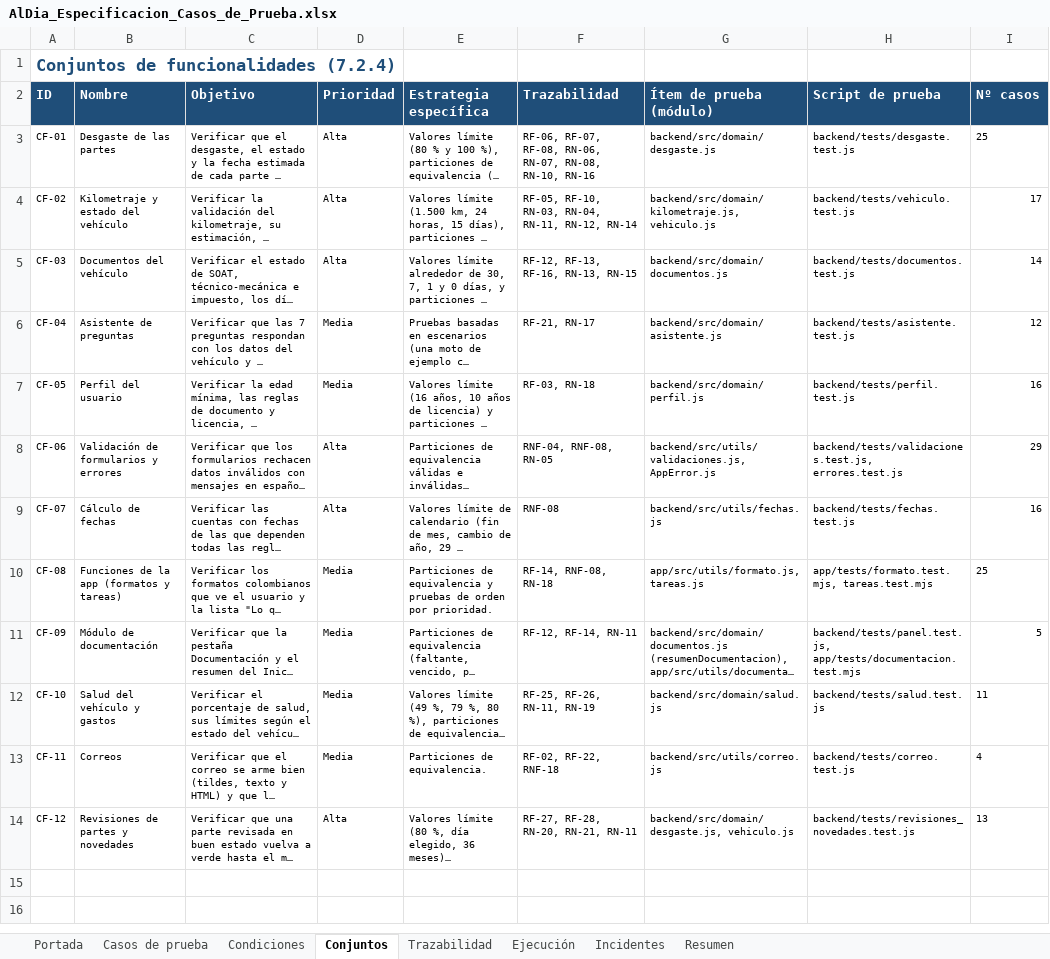
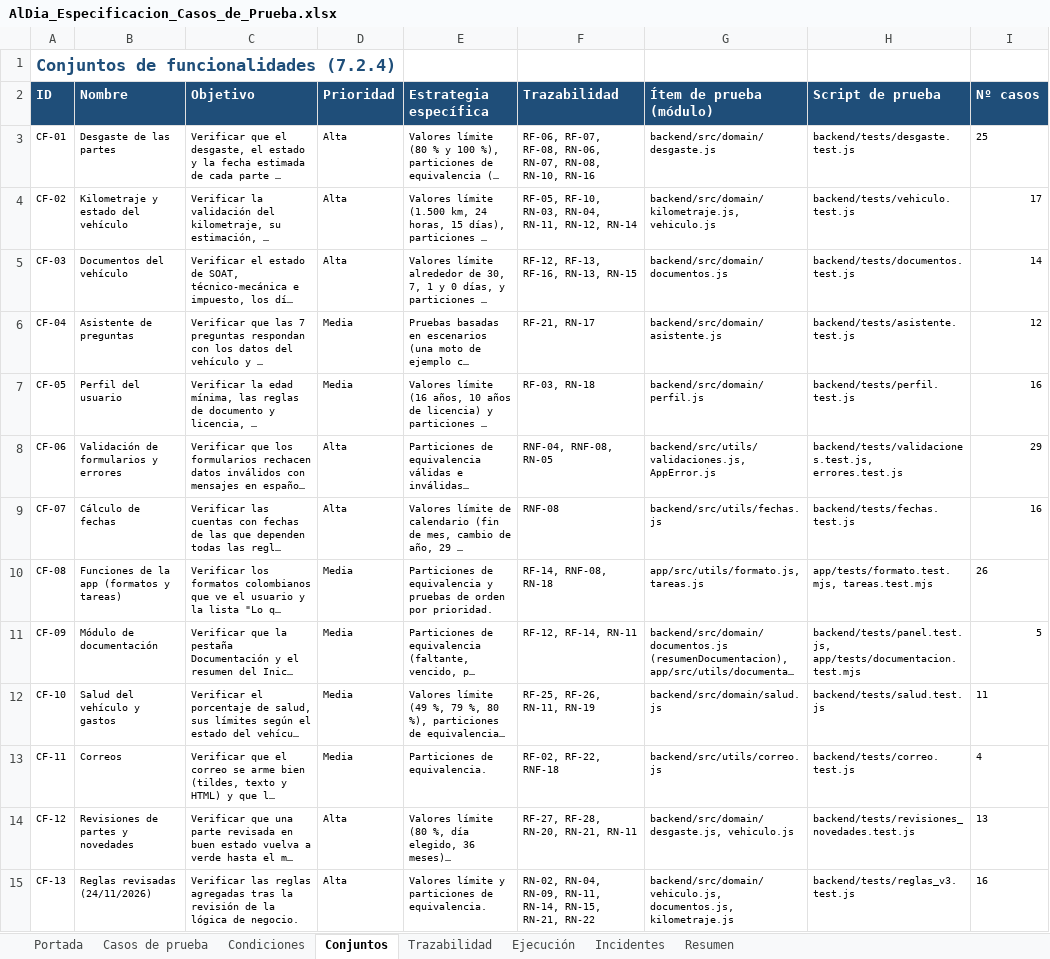
Before and after one commit to santiagohigueraorj12-dev/AlDia_PY, an Excel workbook: docs/pruebas/AlDia_Especificacion_Casos_de_Prueba.xlsx, sheet Conjuntos, drawn as a sheet; long unchanged cells end in …; values as stored, in another font and other column widths than the file's, no borders; the diff names each change by its address in the sheet, - before the commit and + after, or states it on an @@ line.

Commit message:
Lógica de negocio revisada (tipo de moto y cilindraje, motos de hasta 125 cc sin impuesto, placa según el tipo, km según las lecturas, tope y fecha sugerida al renovar, daño que no deja usar el vehículo, transferencia de vehículos), más azul del logo y documentos al día

```diff
--- a/docs/pruebas/AlDia_Especificacion_Casos_de_Prueba.xlsx (sheet Conjuntos)
+++ b/docs/pruebas/AlDia_Especificacion_Casos_de_Prueba.xlsx (sheet Conjuntos)
-I10 (Nº casos): 25
+I10 (Nº casos): 26
+row 15: CF-13 | Reglas revisadas (24/11/2026) | Verificar las reglas agregadas tras la revisión de la lógica de negocio. | Alta | Valores límite y particiones de equivalencia. | RN-02, RN-04, RN-09, RN-11, RN-14, RN-15, RN-21, RN-22 | backend/src/domain/vehiculo.js, documentos.js, kilometraje.js | backend/tests/reglas_v3.test.js | 16
```
Also changed, not shown: sheet Casos de prueba, sheet Condiciones, sheet Resumen, sheet Trazabilidad, sheet Portada, sheet Ejecución, 43 other files.
